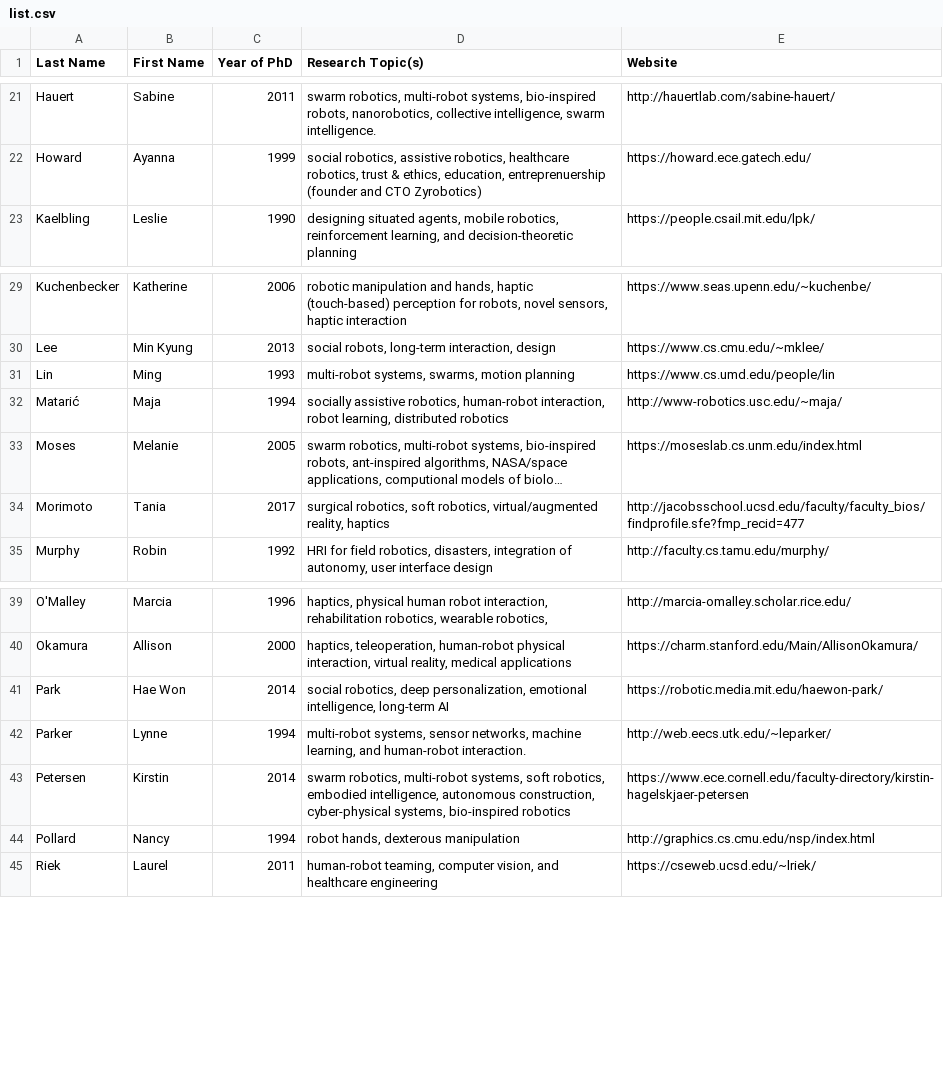
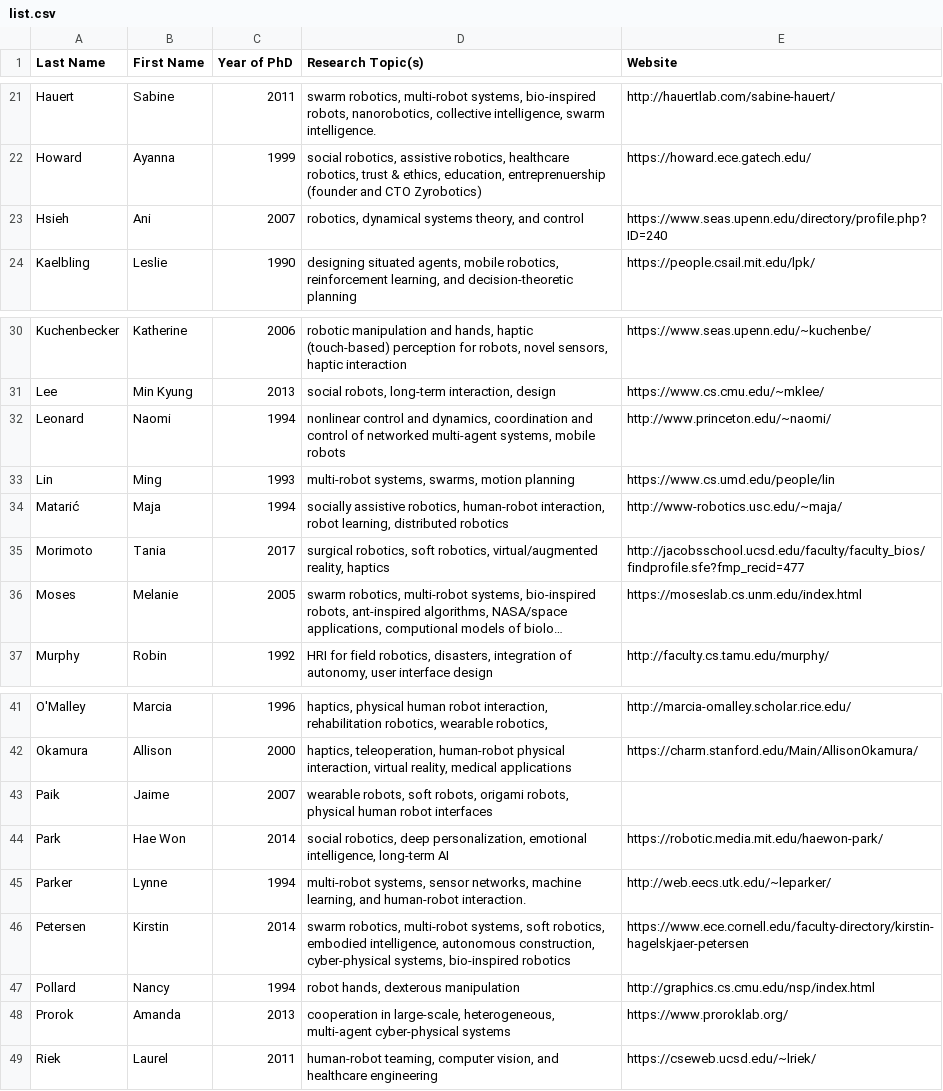
Before and after one commit to us-women-in-robotics-research/us-women-in-robotics-research.github.io, a CSV file: list.csv, drawn as a sheet; only a part is shown, gaps mark what is left out; long unchanged cells end in …; the diff names each change by its address in the sheet, - before the commit and + after, or states it on an @@ line.

Commit message:
Updated list

```diff
--- a/list.csv
+++ b/list.csv
+row 23: Hsieh | Ani | 2007 | robotics, dynamical systems theory, and control | https://www.seas.upenn.edu/directory/profile.php?ID=240
+row 32: Leonard | Naomi | 1994 | nonlinear control and dynamics, coordination and control of networked multi-agent systems, mobile robots | http://www.princeton.edu/~naomi/
@@ row 34 moved to row 35: Morimoto @@
+row 43: Paik | Jaime | 2007 | wearable robots, soft robots, origami robots, physical human robot interfaces
+row 48: Prorok | Amanda | 2013 | cooperation in large-scale, heterogeneous, multi-agent cyber-physical systems | https://www.proroklab.org/
```
Also changed, not shown: 1 other file.
